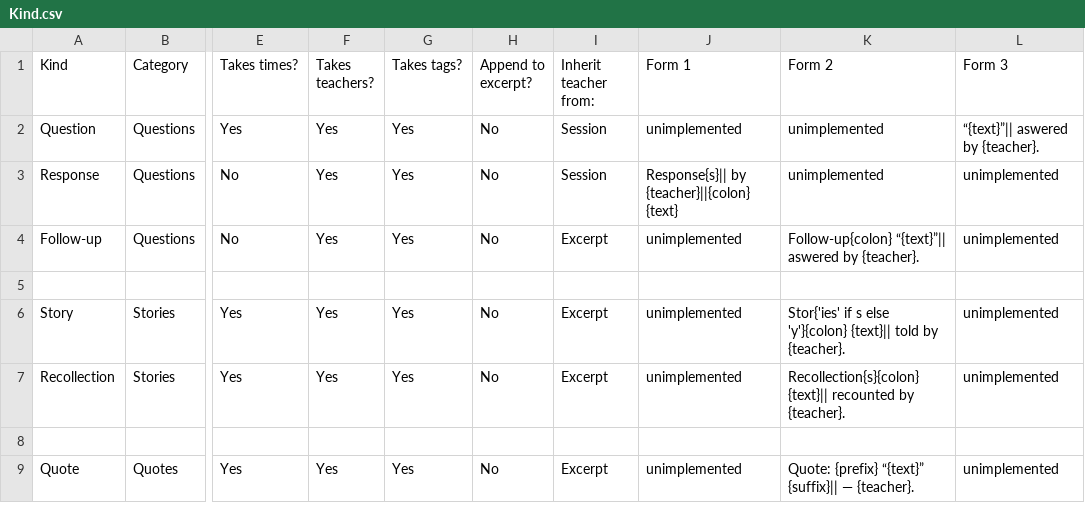
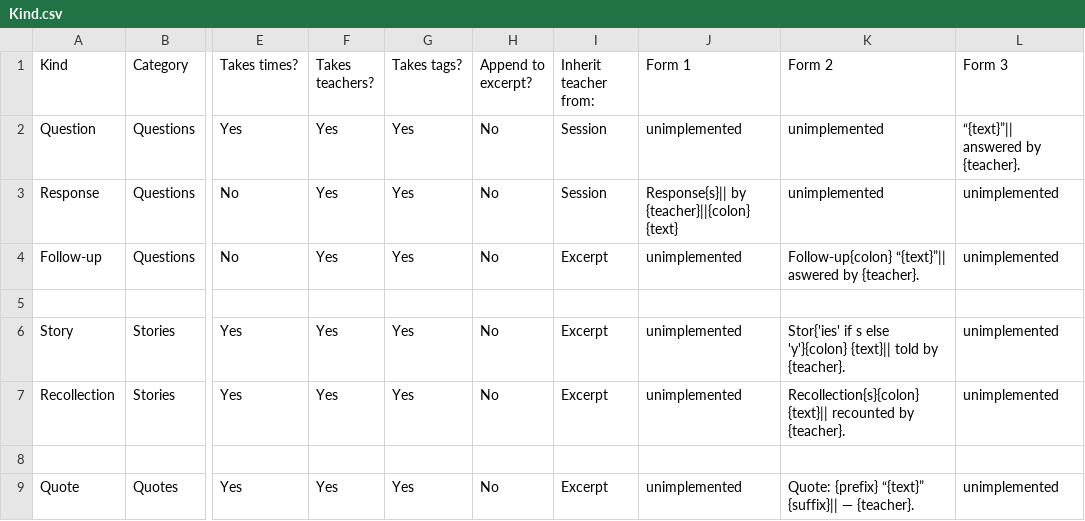
Before and after one commit to Kaccana-Bhikkhu/kaccana-bhikkhu.github.io, a CSV file: csv/Kind.csv, drawn as a sheet; only a part is shown, gaps mark what is left out; the diff names each change by its address in the sheet, - before the commit and + after, or states it on an @@ line.

```diff
--- a/csv/Kind.csv
+++ b/csv/Kind.csv
-L2 (Form 3): “{text}”|| aswered by {teacher}.
+L2 (Form 3): “{text}”|| answered by {teacher}.
```
Also changed, not shown: 6 other files.
